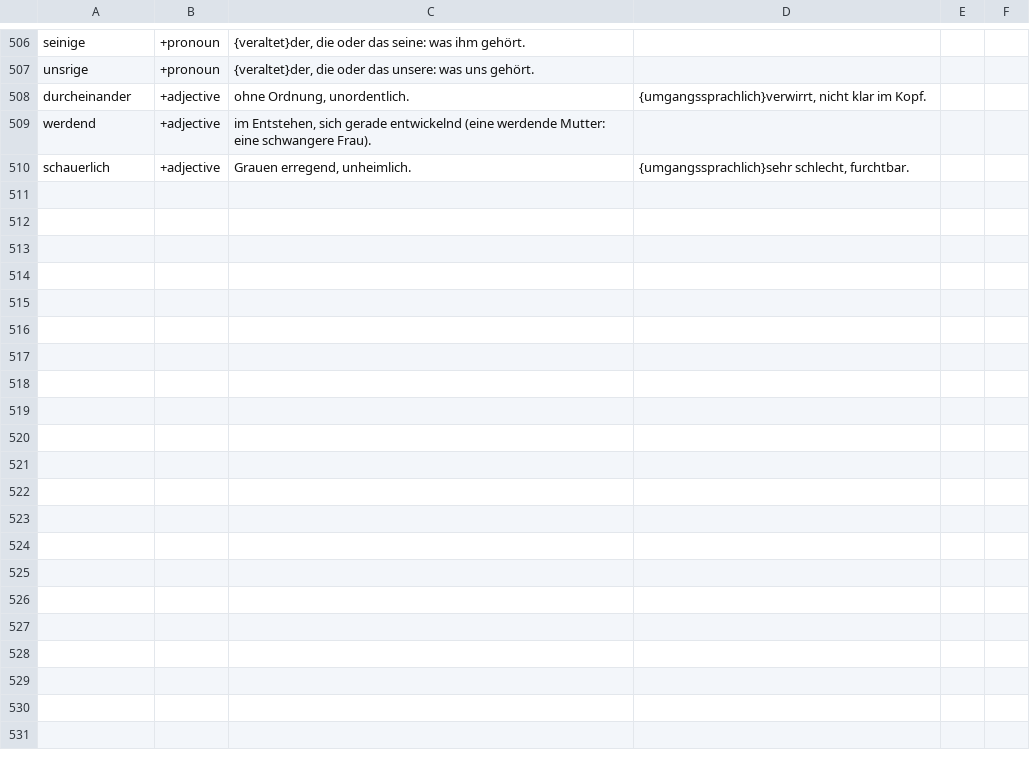
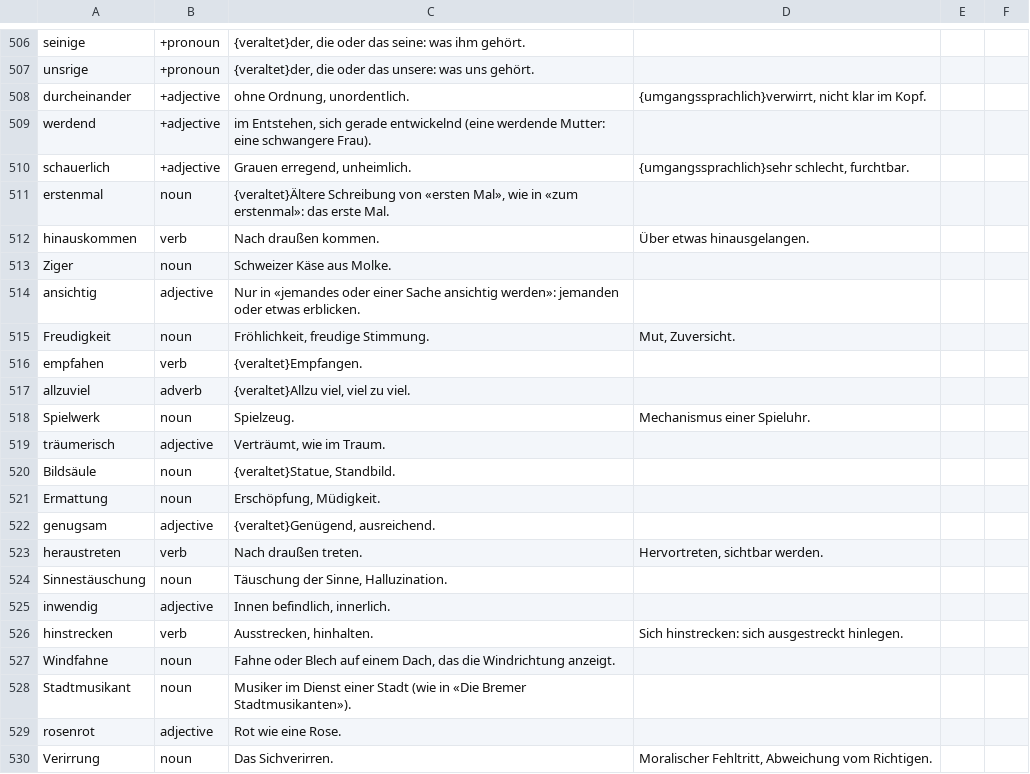
Before and after one commit to HenryYHong/dushu, a TSV file: scripts/lang/native/written/de.tsv, drawn as a sheet; only a part is shown, gaps mark what is left out; the diff covers the shown part only; the diff names each change by its address in the sheet, - before the commit and + after, or states it on an @@ line.

```diff
--- a/scripts/lang/native/written/de.tsv
+++ b/scripts/lang/native/written/de.tsv
+row 511: erstenmal | noun | {veraltet}Ältere Schreibung von «ersten Mal», wie in «zum erstenmal»: das erste Mal.
+row 512: hinauskommen | verb | Nach draußen kommen. | Über etwas hinausgelangen.
+row 513: Ziger | noun | Schweizer Käse aus Molke.
+row 514: ansichtig | adjective | Nur in «jemandes oder einer Sache ansichtig werden»: jemanden oder etwas erblicken.
+row 515: Freudigkeit | noun | Fröhlichkeit, freudige Stimmung. | Mut, Zuversicht.
+row 516: empfahen | verb | {veraltet}Empfangen.
+row 517: allzuviel | adverb | {veraltet}Allzu viel, viel zu viel.
+row 518: Spielwerk | noun | Spielzeug. | Mechanismus einer Spieluhr.
+row 519: träumerisch | adjective | Verträumt, wie im Traum.
+row 520: Bildsäule | noun | {veraltet}Statue, Standbild.
+row 521: Ermattung | noun | Erschöpfung, Müdigkeit.
+row 522: genugsam | adjective | {veraltet}Genügend, ausreichend.
+row 523: heraustreten | verb | Nach draußen treten. | Hervortreten, sichtbar werden.
+row 524: Sinnestäuschung | noun | Täuschung der Sinne, Halluzination.
+row 525: inwendig | adjective | Innen befindlich, innerlich.
+row 526: hinstrecken | verb | Ausstrecken, hinhalten. | Sich hinstrecken: sich ausgestreckt hinlegen.
+row 527: Windfahne | noun | Fahne oder Blech auf einem Dach, das die Windrichtung anzeigt.
+row 528: Stadtmusikant | noun | Musiker im Dienst einer Stadt (wie in «Die Bremer Stadtmusikanten»).
+row 529: rosenrot | adjective | Rot wie eine Rose.
+row 530: Verirrung | noun | Das Sichverirren. | Moralischer Fehltritt, Abweichung vom Richtigen.
```
Also changed, not shown: 20 added rows elsewhere in this file, scripts/lang/native/written/es.tsv, scripts/lang/native/written/fr.tsv, 15 other files.
